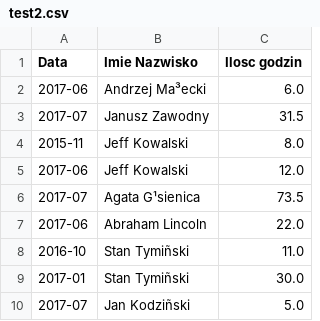
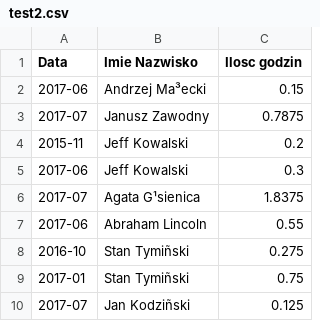
Before and after one commit to DariuszKa/finalProject, a CSV file: test2.csv, drawn as a sheet.

```diff
--- a/test2.csv
+++ b/test2.csv
@@ -1,10 +1,10 @@
 Data, Imie Nazwisko, Ilosc godzin
-2017-06, Andrzej Ma³ecki, 6.0
-2017-07, Janusz Zawodny, 31.5
-2015-11, Jeff Kowalski, 8.0
-2017-06, Jeff Kowalski, 12.0
-2017-07, Agata G¹sienica, 73.5
-2017-06, Abraham Lincoln, 22.0
-2016-10, Stan Tymiñski, 11.0
-2017-01, Stan Tymiñski, 30.0
-2017-07, Jan Kodziñski, 5.0
+2017-06, Andrzej Ma³ecki, 0.15
+2017-07, Janusz Zawodny, 0.7875
+2015-11, Jeff Kowalski, 0.2
+2017-06, Jeff Kowalski, 0.3
+2017-07, Agata G¹sienica, 1.8375
+2017-06, Abraham Lincoln, 0.55
+2016-10, Stan Tymiñski, 0.275
+2017-01, Stan Tymiñski, 0.75
+2017-07, Jan Kodziñski, 0.125
```
Also changed, not shown: 1 other file.
